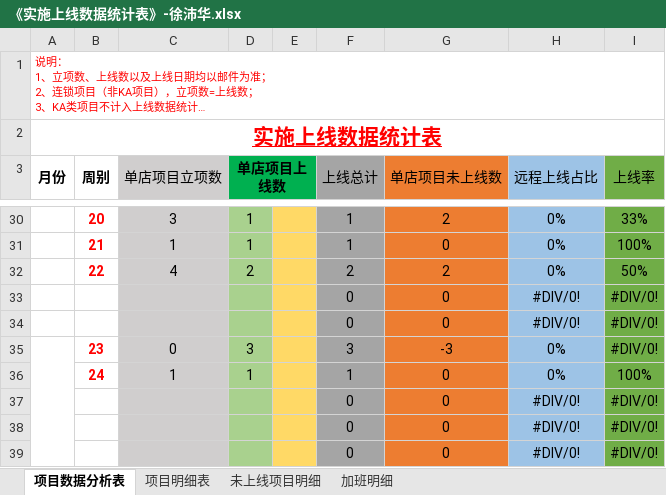
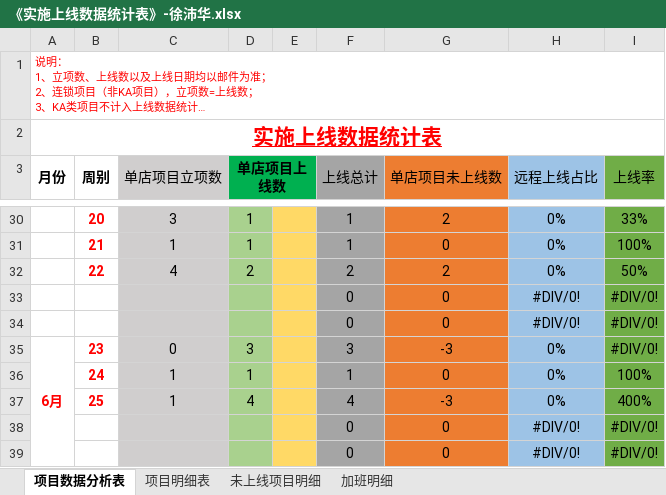
Before and after one commit to zhanglei601396810/NanJing, an Excel workbook: 周数据/《实施上线数据统计表》-徐沛华.xlsx, sheet 项目数据分析表, drawn as a sheet; only a part is shown, gaps mark what is left out; long unchanged cells end in …; values as stored, in another font and other column widths than the file's, no borders; removed rows and columns are numbered as before the commit, all else as after; the diff names each change by its address in the sheet, - before the commit and + after, or states it on an @@ line.

```diff
--- a/周数据/《实施上线数据统计表》-徐沛华.xlsx (sheet 项目数据分析表)
+++ b/周数据/《实施上线数据统计表》-徐沛华.xlsx (sheet 项目数据分析表)
-A35 (月份): (empty)
+A35 (月份): 6月
-row 37:  |  |  |  |  | 0 | 0 | #DIV/0! | #DIV/0!
+row 37:  | 25 | 1 | 4 |  | 4 | -3 | 0% | 400%
```
Also changed, not shown: sheet 项目明细表, sheet 加班明细, sheet 未上线项目明细, 周数据/《实施上线数据统计表》-杨磊.xlsx, 周数据/《实施上线数据统计表》-经旺平.xlsx, 2 other files.
